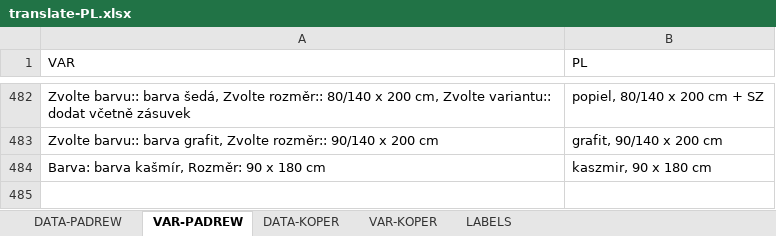
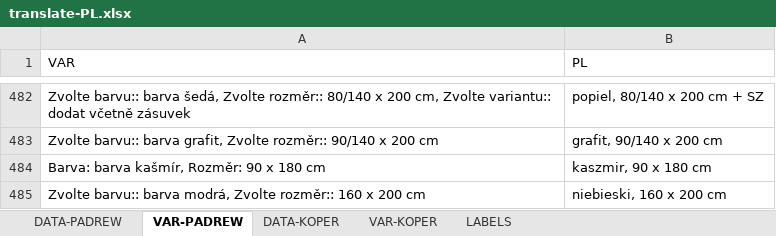
Before and after one commit to xaxamagyar/padrew-objednavka, an Excel workbook: translate-PL.xlsx, sheet VAR-PADREW, drawn as a sheet; only a part is shown, gaps mark what is left out; values as stored, in another font and other column widths than the file's, no borders; the diff names each change by its address in the sheet, - before the commit and + after, or states it on an @@ line.

Commit message:
Automatická aktualizace překladové databáze z webové aplikace

```diff
--- a/translate-PL.xlsx (sheet VAR-PADREW)
+++ b/translate-PL.xlsx (sheet VAR-PADREW)
+row 485: Zvolte barvu:: barva modrá, Zvolte rozměr:: 160 x 200 cm | niebieski, 160 x 200 cm
```
